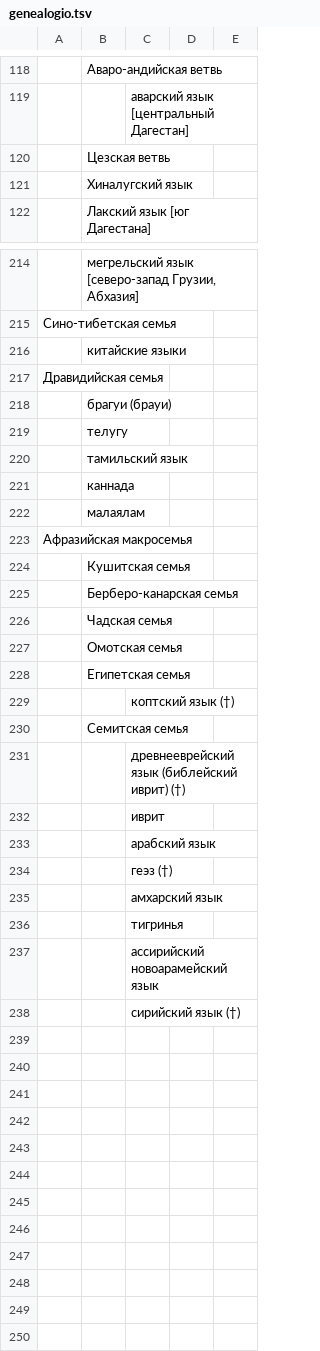
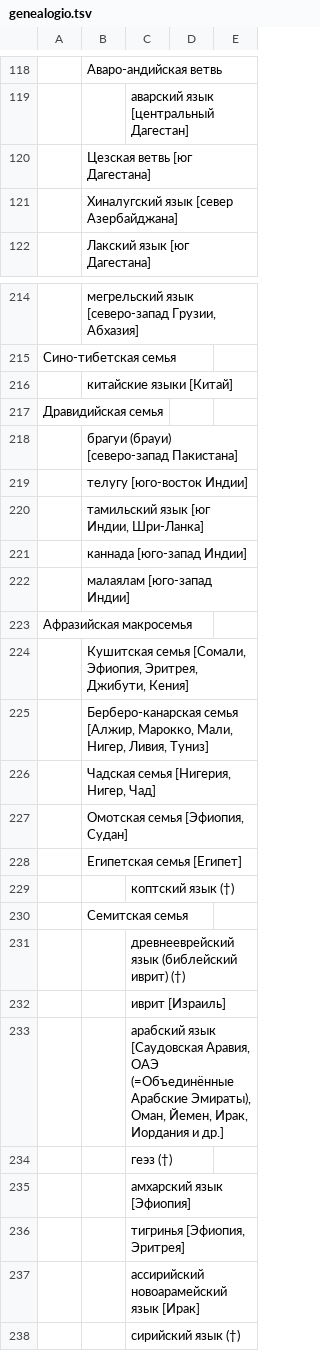
Before and after one commit to AjnoEO/lingdata, a TSV file: lingva_diverseco/genealogio.tsv, drawn as a sheet; only a part is shown, gaps mark what is left out; the diff covers the shown part only.

```diff
--- a/lingva_diverseco/genealogio.tsv
+++ b/lingva_diverseco/genealogio.tsv
@@ -119,4 +119,4 @@
 		аварский язык [центральный Дагестан]		
-	Цезская ветвь			
-	Хиналугский язык			
+	Цезская ветвь [юг Дагестана]			
+	Хиналугский язык [север Азербайджана]			
 	Лакский язык [юг Дагестана]			
@@ -215,15 +215,15 @@
 Сино-тибетская семья				
-	китайские языки			
+	китайские языки [Китай]			
 Дравидийская семья				
-	брагуи (брауи)			
-	телугу			
-	тамильский язык			
-	каннада			
-	малаялам				
+	брагуи (брауи) [северо-запад Пакистана]			
+	телугу [юго-восток Индии]			
+	тамильский язык [юг Индии, Шри-Ланка]			
+	каннада [юго-запад Индии]			
+	малаялам [юго-запад Индии]				
 Афразийская макросемья				
-	Кушитская семья			
-	Берберо-канарская семья			
-	Чадская семья			
-	Омотская семья			
-	Египетская семья			
+	Кушитская семья [Сомали, Эфиопия, Эритрея, Джибути, Кения]			
+	Берберо-канарская семья [Алжир, Марокко, Мали, Нигер, Ливия, Туниз]			
+	Чадская семья [Нигерия, Нигер, Чад]			
+	Омотская семья [Эфиопия, Судан]			
+	Египетская семья [Египет]			
 		коптский язык (†)		
@@ -231,8 +231,8 @@
 		древнееврейский язык (библейский иврит) (†)		
-		иврит		
-		арабский язык		
+		иврит [Израиль]		
+		арабский язык [Саудовская Аравия, ОАЭ (=Объединённые Арабские Эмираты), Оман, Йемен, Ирак, Иордания и др.]		
 		геэз (†)		
-		амхарский язык		
-		тигринья		
-		ассирийский новоарамейский язык		
+		амхарский язык [Эфиопия]		
+		тигринья [Эфиопия, Эритрея]		
+		ассирийский новоарамейский язык [Ирак]		
 		сирийский язык (†)		
```
Also changed, not shown: 2 added rows, 2 removed rows and 82 edited cells elsewhere in this file.
